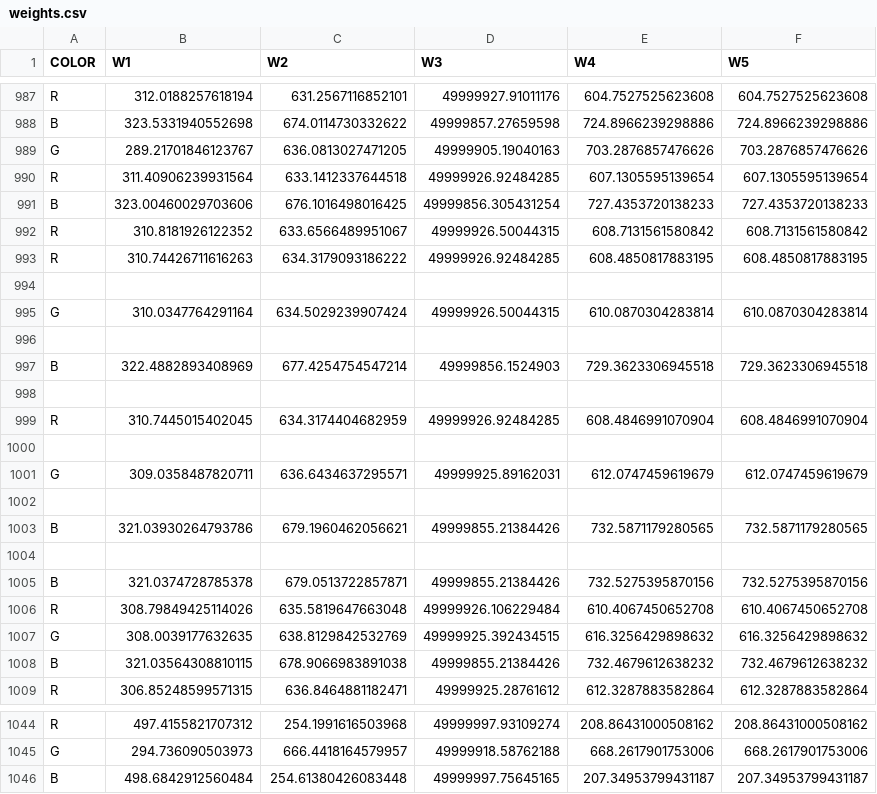
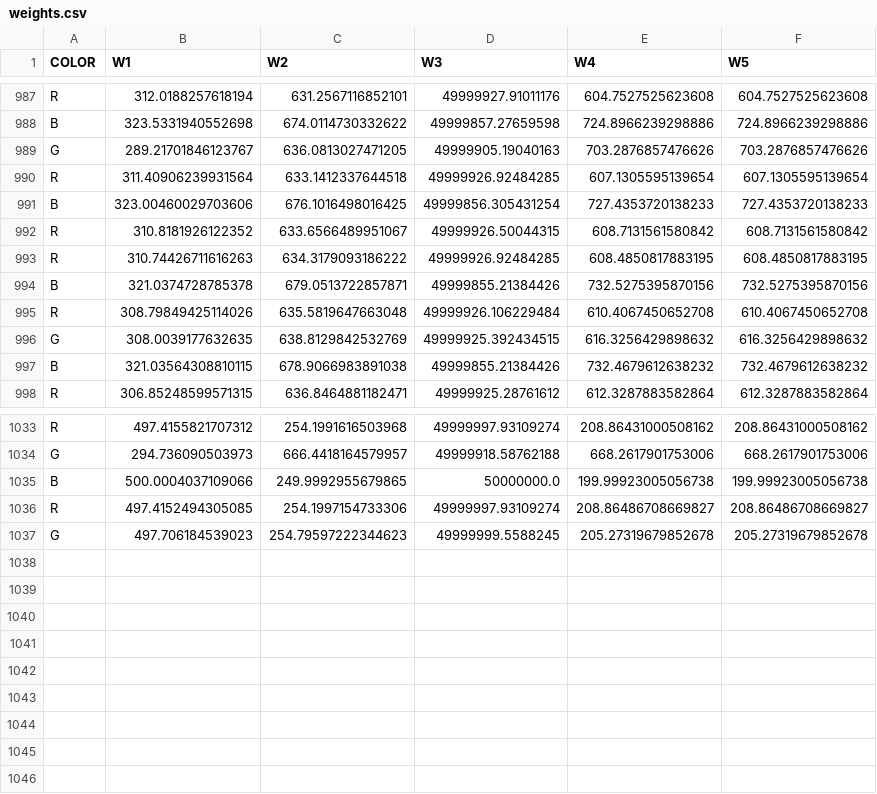
Before and after one commit to naufik/comp30024-nanang-ai, a CSV file: weights.csv, drawn as a sheet; only a part is shown, gaps mark what is left out.

Commit message:
added tableau workbook

```diff
--- a/weights.csv
+++ b/weights.csv
@@ -993,13 +993,2 @@ R,310.8181926122352,633.6566489951067,49999926.50044315,608.7131561580842,608.71
 R,310.74426711616263,634.3179093186222,49999926.92484285,608.4850817883195,608.4850817883195
-
-G,310.0347764291164,634.5029239907424,49999926.50044315,610.0870304283814,610.0870304283814
-
-B,322.4882893408969,677.4254754547214,49999856.1524903,729.3623306945518,729.3623306945518
-
-R,310.7445015402045,634.3174404682959,49999926.92484285,608.4846991070904,608.4846991070904
-
-G,309.0358487820711,636.6434637295571,49999925.89162031,612.0747459619679,612.0747459619679
-
-B,321.03930264793786,679.1960462056621,49999855.21384426,732.5871179280565,732.5871179280565
-
 B,321.0374728785378,679.0513722857871,49999855.21384426,732.5275395870156,732.5275395870156
@@ -1045,2 +1034,4 @@ R,497.4155821707312,254.1991616503968,49999997.93109274,208.86431000508162,208.8
 G,294.736090503973,666.4418164579957,49999918.58762188,668.2617901753006,668.2617901753006
-B,498.6842912560484,254.61380426083448,49999997.75645165,207.34953799431187,207.34953799431187
+B,500.0004037109066,249.9992955679865,50000000.0,199.99923005056738,199.99923005056738
+R,497.4152494305085,254.1997154733306,49999997.93109274,208.86486708669827,208.86486708669827
+G,497.706184539023,254.79597222344623,49999999.5588245,205.27319679852678,205.27319679852678
```
Also changed, not shown: 2 other files.
